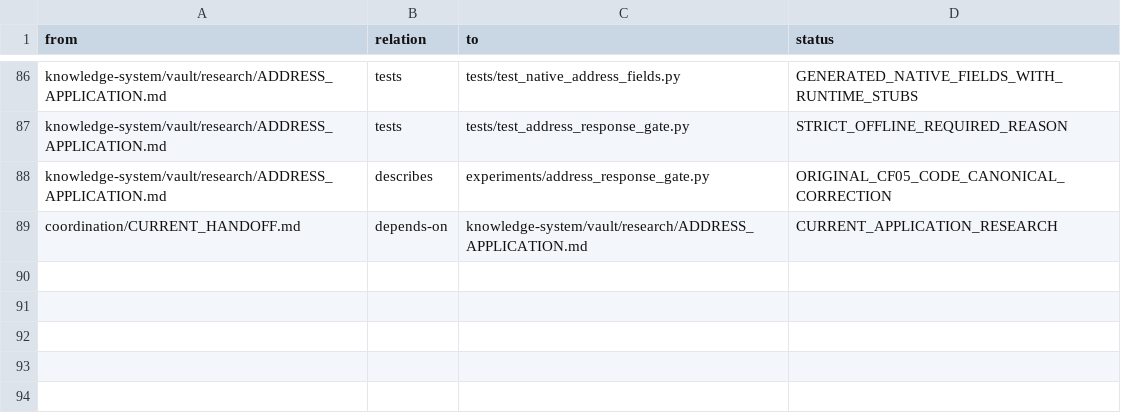
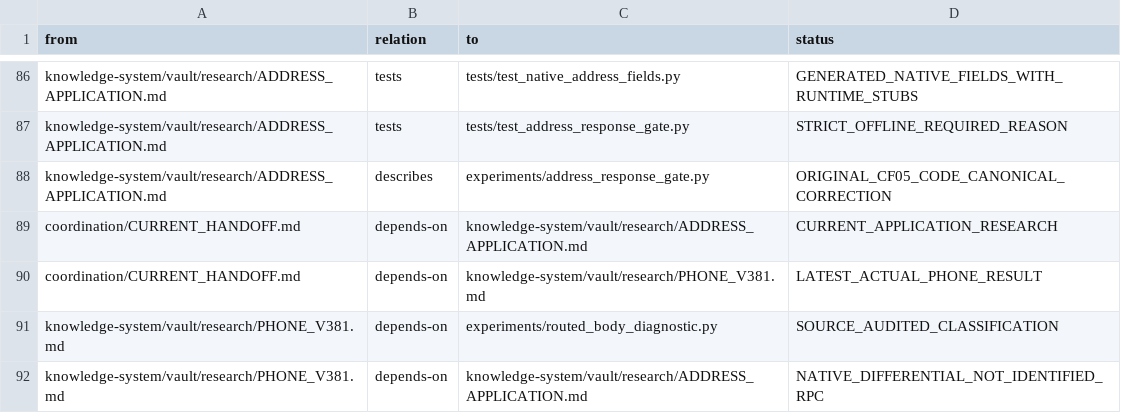
Before and after one commit to despairarc000/temp, a TSV file: cf2018/knowledge-system/graphify/edges.tsv, drawn as a sheet; only a part is shown, gaps mark what is left out.

Commit message:
cf2018: record real v381 sequence and address-route matches; target queued producer

```diff
--- a/cf2018/knowledge-system/graphify/edges.tsv
+++ b/cf2018/knowledge-system/graphify/edges.tsv
@@ -89 +89,4 @@ knowledge-system/vault/research/ADDRESS_APPLICATION.md	describes	experiments/add
 coordination/CURRENT_HANDOFF.md	depends-on	knowledge-system/vault/research/ADDRESS_APPLICATION.md	CURRENT_APPLICATION_RESEARCH
+coordination/CURRENT_HANDOFF.md	depends-on	knowledge-system/vault/research/PHONE_V381.md	LATEST_ACTUAL_PHONE_RESULT
+knowledge-system/vault/research/PHONE_V381.md	depends-on	experiments/routed_body_diagnostic.py	SOURCE_AUDITED_CLASSIFICATION
+knowledge-system/vault/research/PHONE_V381.md	depends-on	knowledge-system/vault/research/ADDRESS_APPLICATION.md	NATIVE_DIFFERENTIAL_NOT_IDENTIFIED_RPC
```
Also changed, not shown: 10 other files.
